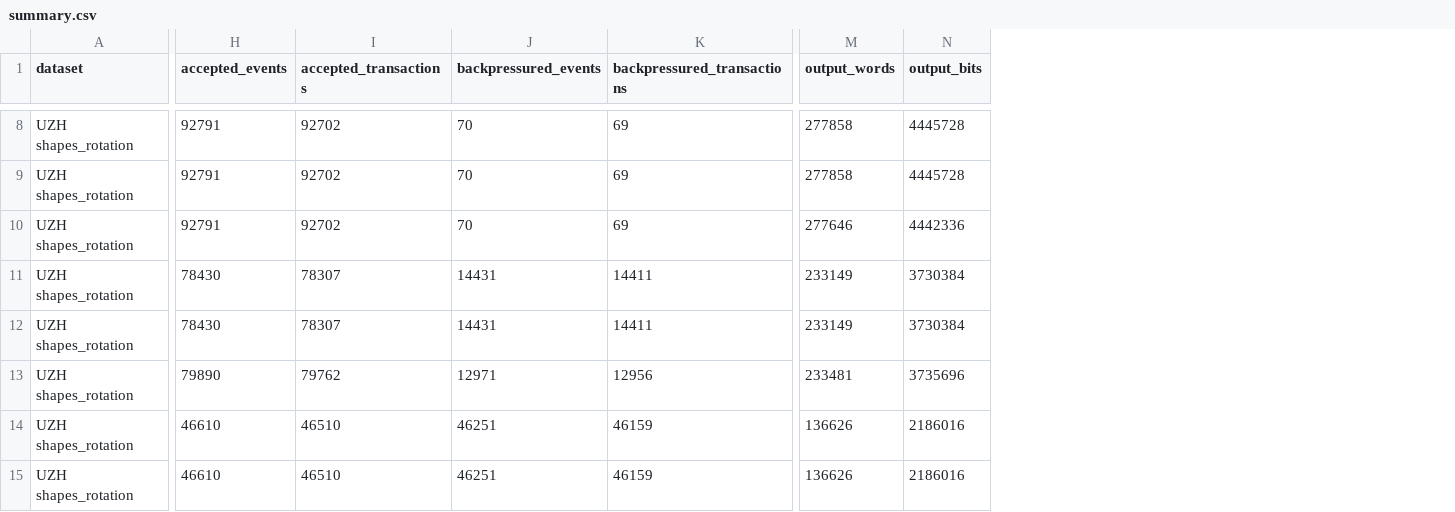
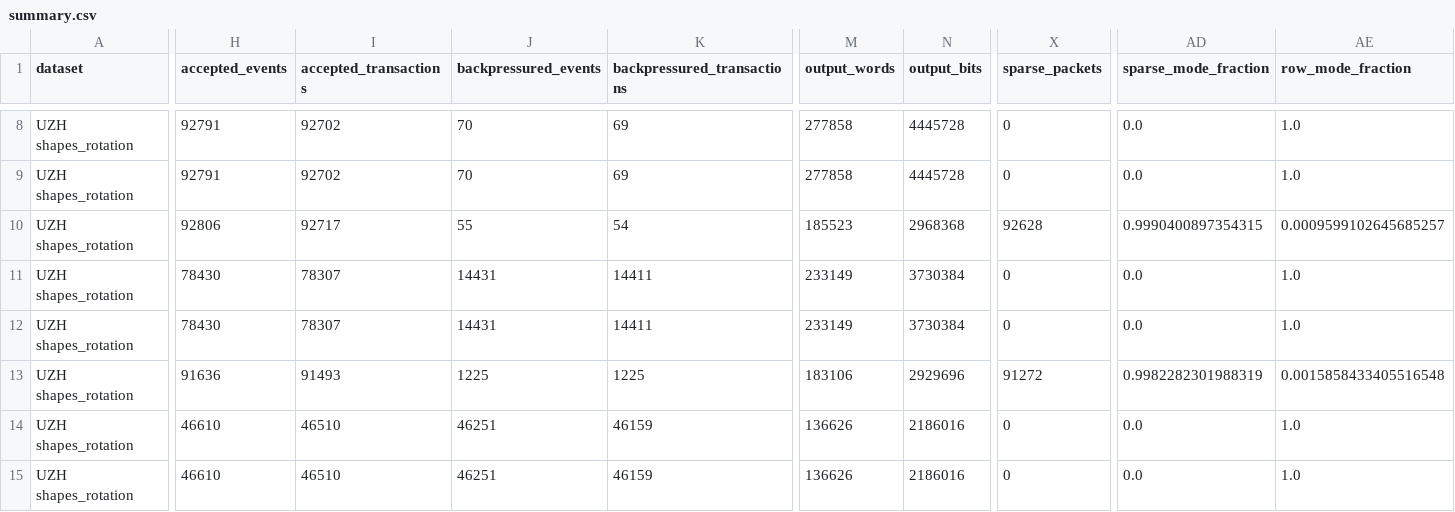
Before and after one commit to chldjwls85/AER, a CSV file: results/summary.csv, drawn as a sheet; only a part is shown, gaps mark what is left out; the diff covers the shown part only; the diff names each change by its address in the sheet, - before the commit and + after, or states it on an @@ line.

Commit message:
eval: complete sparse adaptive full evaluation

```diff
--- a/results/summary.csv
+++ b/results/summary.csv
+column X (sparse_packets), rows 8-15: 0 | 0 | 92628 | 0 | 0 | 91272 | 0 | 0
+column AD (sparse_mode_fraction), rows 8-15: 0.0 | 0.0 | 0.9990400897354315 | 0.0 | 0.0 | 0.9982282301988319 | 0.0 | 0.0
+column AE (row_mode_fraction), rows 8-15: 1.0 | 1.0 | 0.0009599102645685257 | 1.0 | 1.0 | 0.0015858433405516548 | 1.0 | 1.0
-H10 (accepted_events): 92791
+H10 (accepted_events): 92806
-I10 (accepted_transactions): 92702
+I10 (accepted_transactions): 92717
-J10 (backpressured_events): 70
+J10 (backpressured_events): 55
-K10 (backpressured_transactions): 69
+K10 (backpressured_transactions): 54
-M10 (output_words): 277646
+M10 (output_words): 185523
-N10 (output_bits): 4442336
+N10 (output_bits): 2968368
-H13 (accepted_events): 79890
+H13 (accepted_events): 91636
-I13 (accepted_transactions): 79762
+I13 (accepted_transactions): 91493
-J13 (backpressured_events): 12971
+J13 (backpressured_events): 1225
-K13 (backpressured_transactions): 12956
+K13 (backpressured_transactions): 1225
-M13 (output_words): 233481
+M13 (output_words): 183106
-N13 (output_bits): 3735696
+N13 (output_bits): 2929696
```
Also changed, not shown: 97 edited cells elsewhere in this file, 27 other files.
